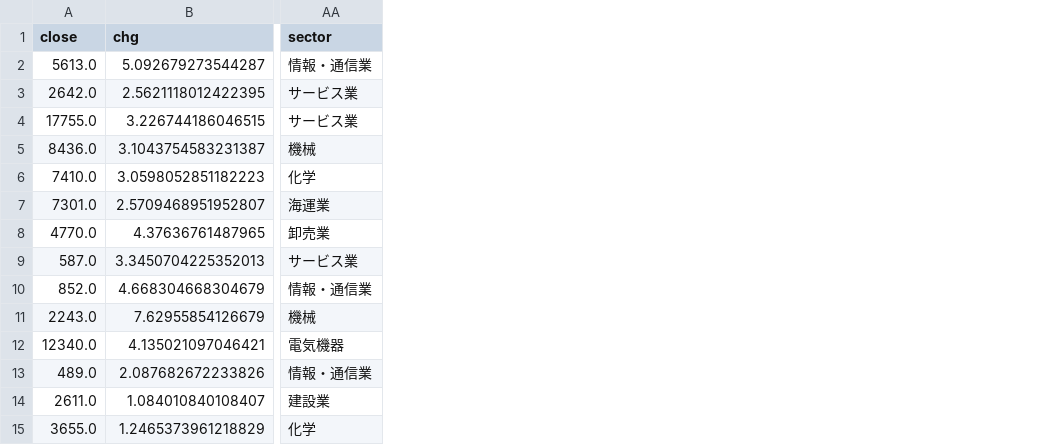
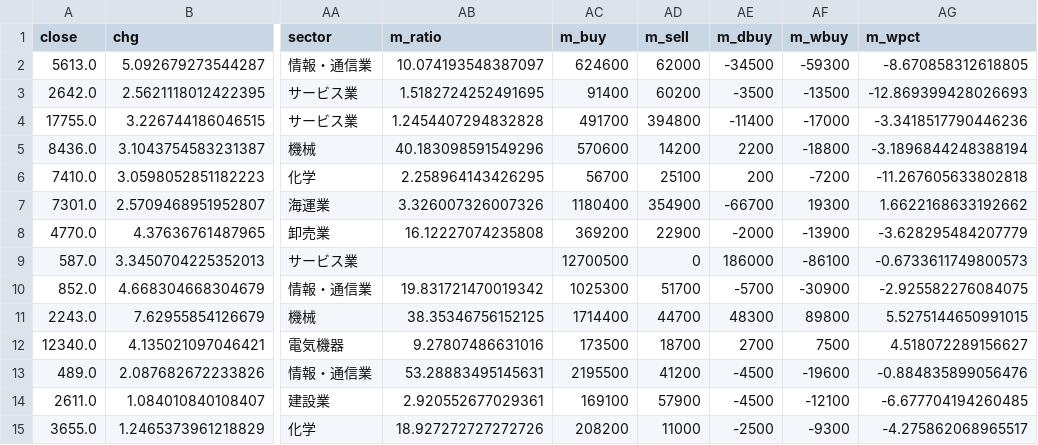
Before and after one commit to eplan4u-dotcom/kabu-screener, a CSV file: docs/A_breakout_watch_2026-10-09.csv, drawn as a sheet; only a part is shown, gaps mark what is left out; the diff names each change by its address in the sheet, - before the commit and + after, or states it on an @@ line.

```diff
--- a/docs/A_breakout_watch_2026-10-09.csv
+++ b/docs/A_breakout_watch_2026-10-09.csv
+column AB (m_ratio), rows 2-15: 10.074193548387097 | 1.5182724252491695 | 1.2454407294832828 | 40.183098591549296 | 2.258964143426295 | 3.326007326007326 | 16.12227074235808 |  | 19.831721470019342 | 38.35346756152125 | 9.27807486631016 | 53.28883495145631 | 2.920552677029361 | 18.927272727272726
+column AC (m_buy), rows 2-15: 624600 | 91400 | 491700 | 570600 | 56700 | 1180400 | 369200 | 12700500 | 1025300 | 1714400 | 173500 | 2195500 | 169100 | 208200
+column AD (m_sell), rows 2-15: 62000 | 60200 | 394800 | 14200 | 25100 | 354900 | 22900 | 0 | 51700 | 44700 | 18700 | 41200 | 57900 | 11000
+column AE (m_dbuy), rows 2-15: -34500 | -3500 | -11400 | 2200 | 200 | -66700 | -2000 | 186000 | -5700 | 48300 | 2700 | -4500 | -4500 | -2500
+column AF (m_wbuy), rows 2-15: -59300 | -13500 | -17000 | -18800 | -7200 | 19300 | -13900 | -86100 | -30900 | 89800 | 7500 | -19600 | -12100 | -9300
+column AG (m_wpct), rows 2-15: -8.670858312618805 | -12.869399428026693 | -3.3418517790446236 | -3.1896844248388194 | -11.267605633802818 | 1.6622168633192662 | -3.628295484207779 | -0.6733611749800573 | -2.925582276084075 | 5.5275144650991015 | 4.518072289156627 | -0.884835899056476 | -6.677704194260485 | -4.275862068965517
```
Also changed, not shown: docs/B_breakout_today_2026-10-09.csv, docs/C_quiet_streak_2026-10-09.csv, 11 other files.
